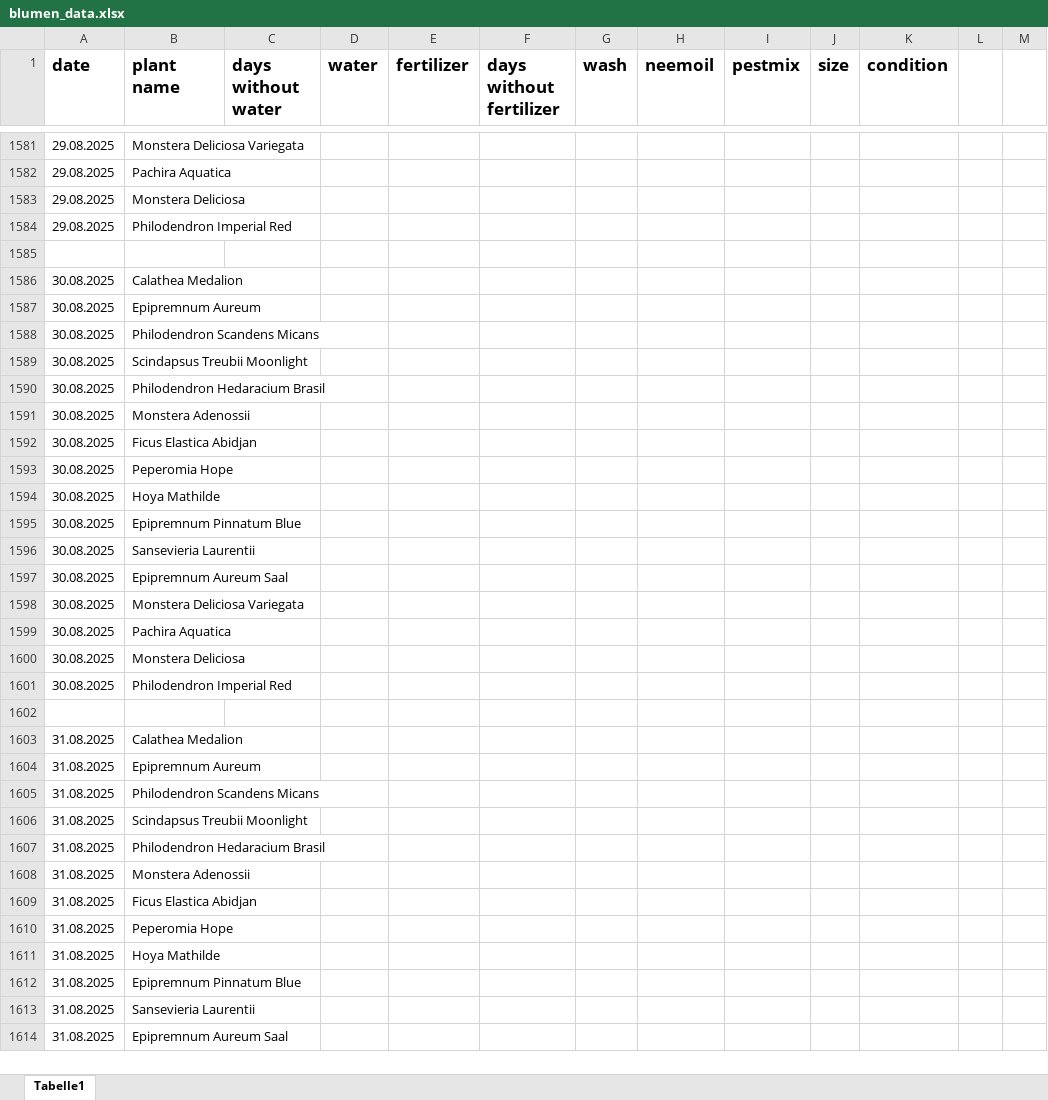
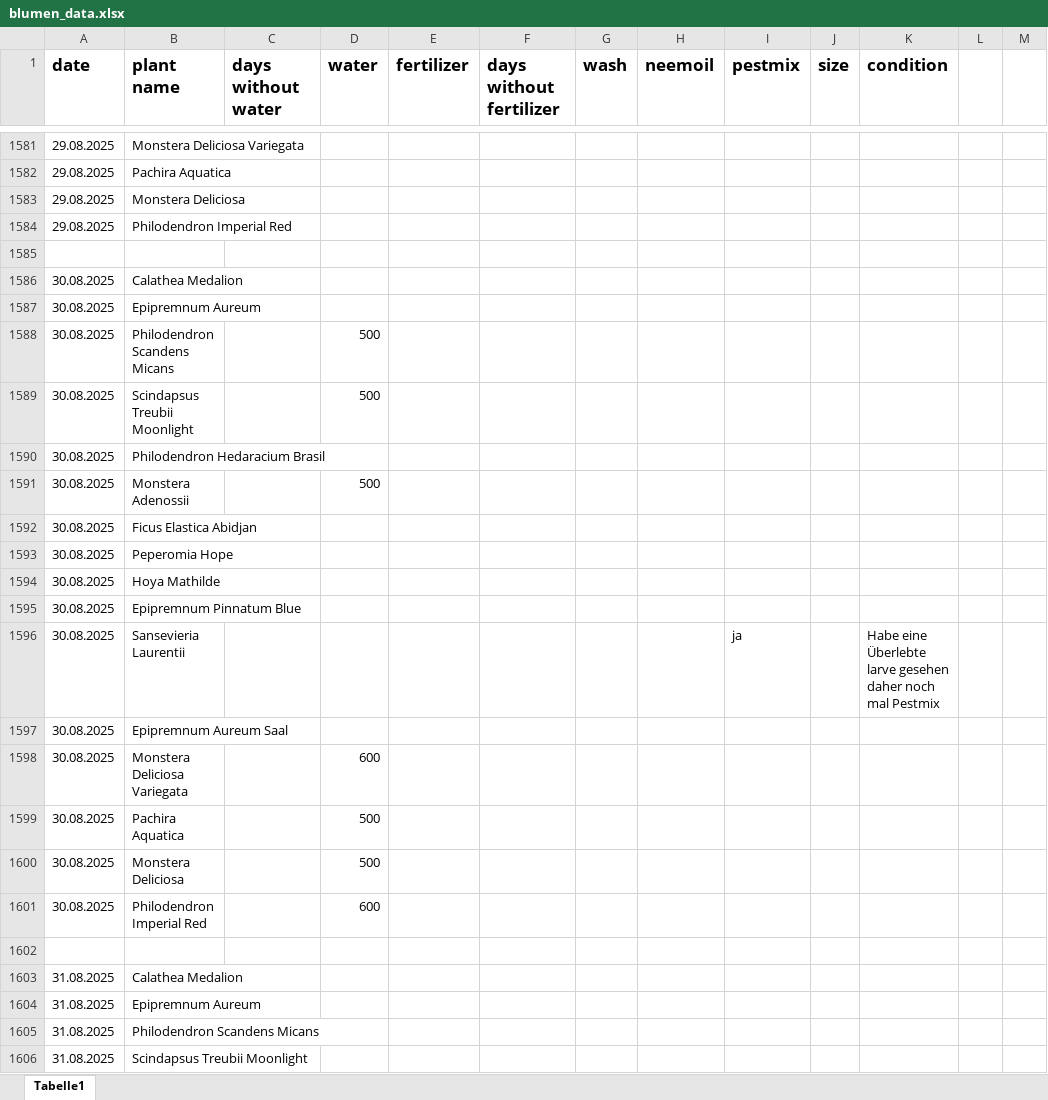
Before and after one commit to Iakithega/blumn, an Excel workbook: data/blumen_data.xlsx, sheet Tabelle1, drawn as a sheet; only a part is shown, gaps mark what is left out; the shorter side is filled out with more unchanged rows; values as stored, in another font and other column widths than the file's, no borders; the diff covers the shown part only; the diff names each change by its address in the sheet, - before the commit and + after, or states it on an @@ line.

```diff
--- a/data/blumen_data.xlsx (sheet Tabelle1)
+++ b/data/blumen_data.xlsx (sheet Tabelle1)
-D1588:D1589 (water): (empty)
+D1588:D1589 (water): 500
-D1591 (water): (empty)
+D1591 (water): 500
-I1596 (pestmix): (empty)
+I1596 (pestmix): ja
-K1596 (condition): (empty)
+K1596 (condition): Habe eine Überlebte larve gesehen daher noch mal Pestmix
-D1598 (water): (empty)
+D1598 (water): 600
-D1599:D1600 (water): (empty)
+D1599:D1600 (water): 500
-D1601 (water): (empty)
+D1601 (water): 600
```
Also changed, not shown: 170 added rows elsewhere in this sheet.
